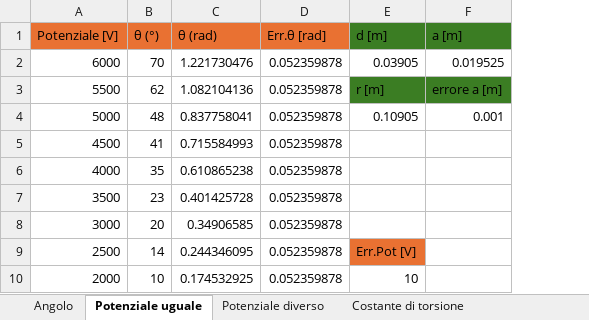
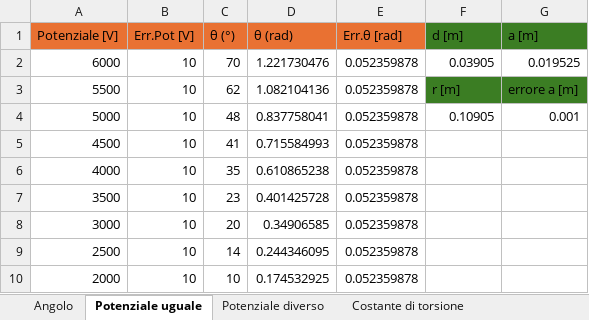
Before and after one commit to matteodeclich/Esperienze-in-laboratorio, an Excel workbook: Coulomb.xlsx, sheet Potenziale uguale, drawn as a sheet; values as stored, in another font and other column widths than the file's, no borders; addresses are those after the commit; the diff names each change by its address in the sheet, - before the commit and + after, or states it on an @@ line.

Commit message:
Aggiornamento file excel

```diff
--- a/Coulomb.xlsx (sheet Potenziale uguale)
+++ b/Coulomb.xlsx (sheet Potenziale uguale)
+column B (Err.Pot [V]), rows 2-10: all 10
-F9 (d [m]): Err.Pot [V]
+F9 (d [m]): (empty)
-F9 fill: #E97132
+F9 fill: none
-F10 (d [m]): 10
+F10 (d [m]): (empty)
```
Also changed, not shown: formulas that keep their value.
